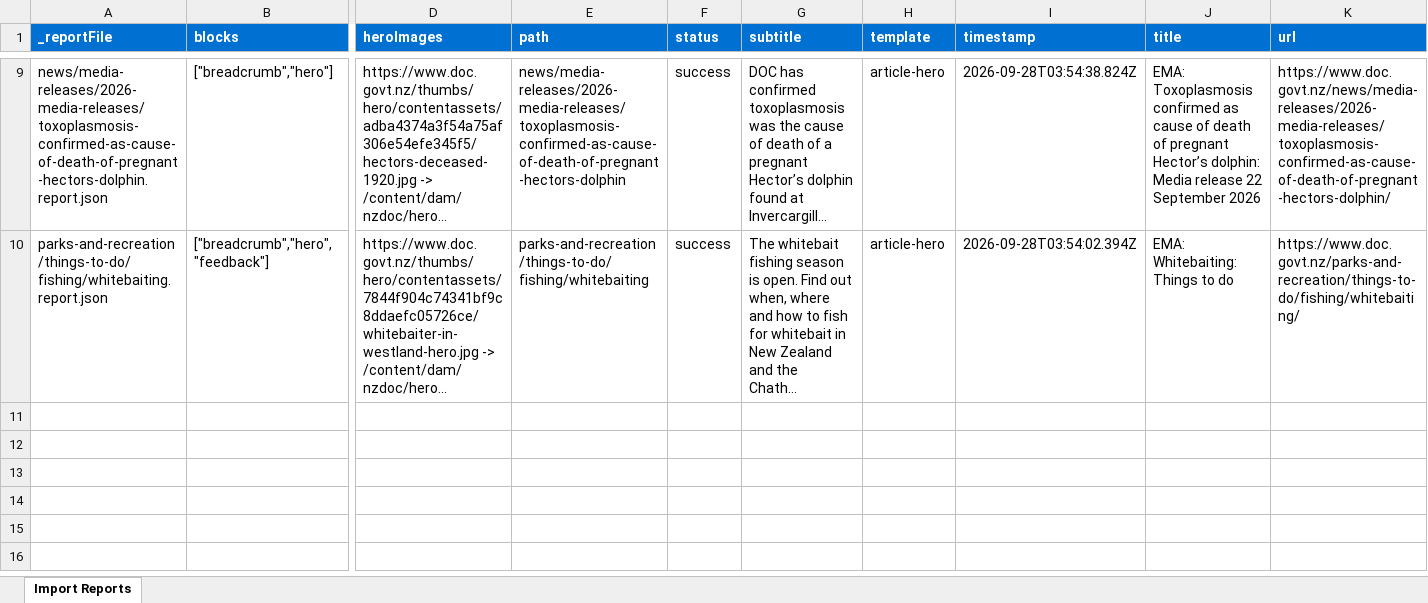
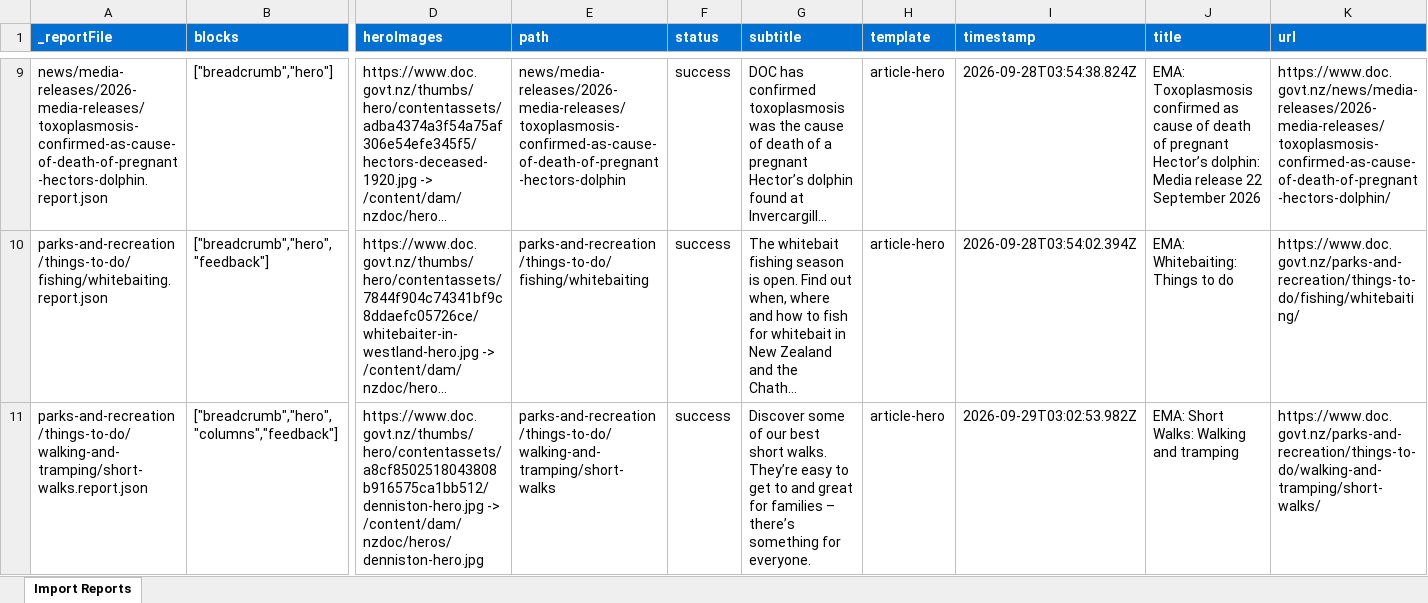
Before and after one commit to wfranksadobe/nzdoc, an Excel workbook: tools/importer/reports/import-article-hero.report.xlsx, sheet Import Reports, drawn as a sheet; only a part is shown, gaps mark what is left out; long unchanged cells end in …; values as stored, in another font and other column widths than the file's, no borders; rows hold the shown columns only; the diff names each change by its address in the sheet, - before the commit and + after, or states it on an @@ line.

```diff
--- a/tools/importer/reports/import-article-hero.report.xlsx (sheet Import Reports)
+++ b/tools/importer/reports/import-article-hero.report.xlsx (sheet Import Reports)
+row 11: parks-and-recreation/things-to-do/walking-and-tramping/short-walks.report.json | ["breadcrumb","hero","columns","feedback"] | https://www.doc.govt.nz/thumbs/hero/contentassets/a8cf8502518043808b916575ca1bb512/denniston-hero.jpg -> /content/dam/nzdoc/heros/denniston-hero.jpg | parks-and-recreation/things-to-do/walking-and-tramping/short-walks | success | Discover some of our best short walks. They’re easy to get to and great for families – there’s something for everyone. | article-hero | 2026-09-29T03:02:53.982Z | EMA: Short Walks: Walking and tramping | https://www.doc.govt.nz/parks-and-recreation/things-to-do/walking-and-tramping/short-walks/
```
Also changed, not shown: 13 other files.
